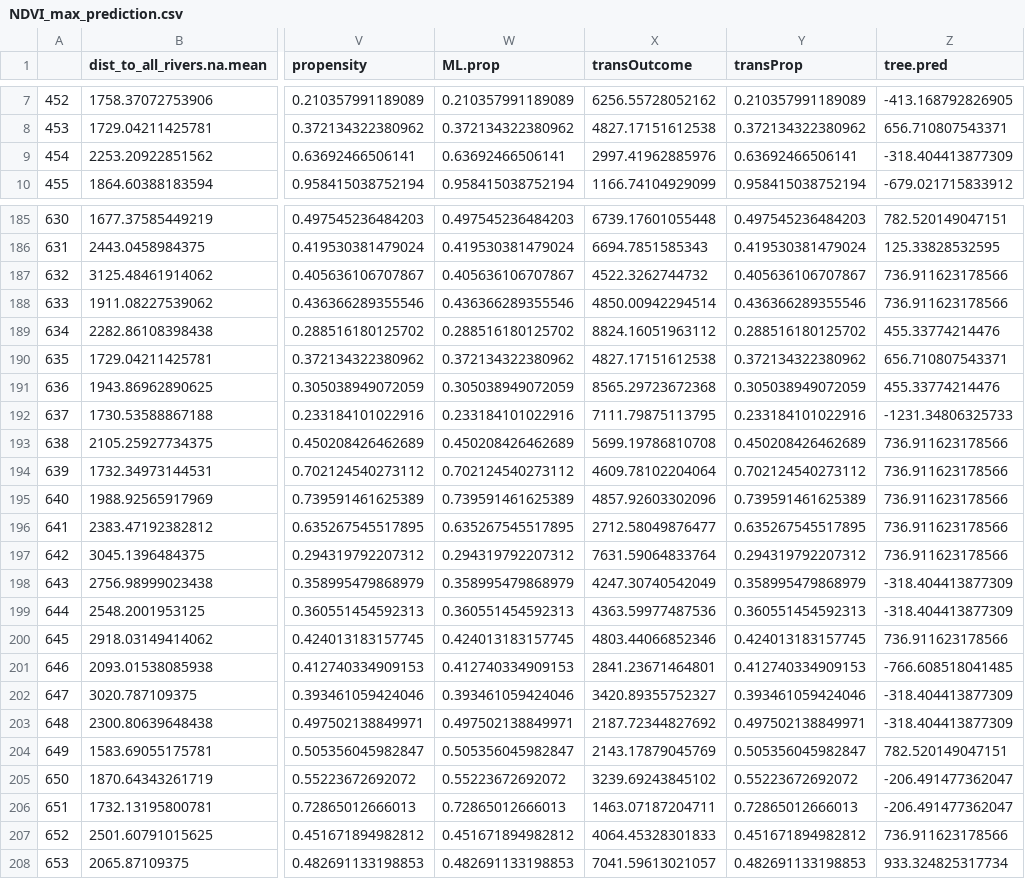
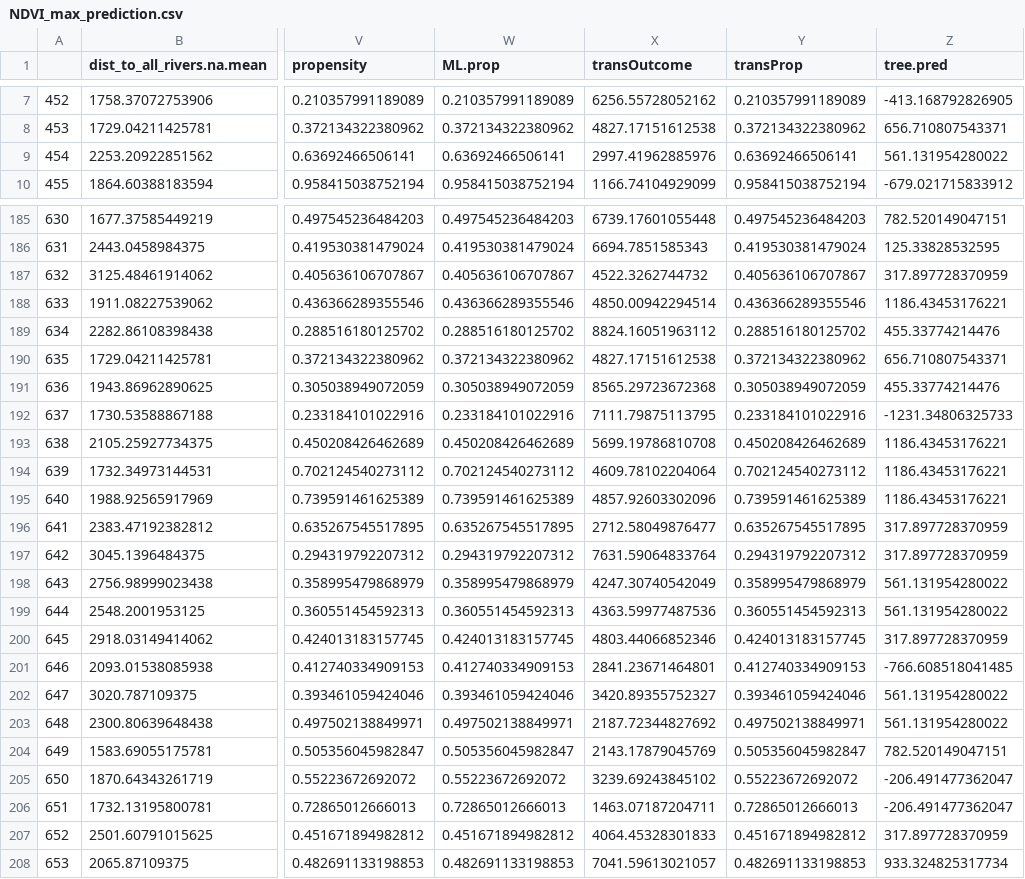
Before and after one commit to DanRunfola/geoML, a CSV file: output/NDVI_max_prediction.csv, drawn as a sheet; only a part is shown, gaps mark what is left out; the diff covers the shown part only; the diff names each change by its address in the sheet, - before the commit and + after, or states it on an @@ line.

```diff
--- a/output/NDVI_max_prediction.csv
+++ b/output/NDVI_max_prediction.csv
-Z9 (tree.pred): -318.404413877309
+Z9 (tree.pred): 561.131954280022
-Z187 (tree.pred): 736.911623178566
+Z187 (tree.pred): 317.897728370959
-Z188 (tree.pred): 736.911623178566
+Z188 (tree.pred): 1186.43453176221
-Z193:Z195 (tree.pred): 736.911623178566
+Z193:Z195 (tree.pred): 1186.43453176221
-Z196:Z197 (tree.pred): 736.911623178566
+Z196:Z197 (tree.pred): 317.897728370959
-Z198:Z199 (tree.pred): -318.404413877309
+Z198:Z199 (tree.pred): 561.131954280022
-Z200 (tree.pred): 736.911623178566
+Z200 (tree.pred): 317.897728370959
-Z202:Z203 (tree.pred): -318.404413877309
+Z202:Z203 (tree.pred): 561.131954280022
-Z207 (tree.pred): 736.911623178566
+Z207 (tree.pred): 317.897728370959
```
Also changed, not shown: 20 edited cells elsewhere in this file, output/NDVI_max_rf.csv, 35 other files.
